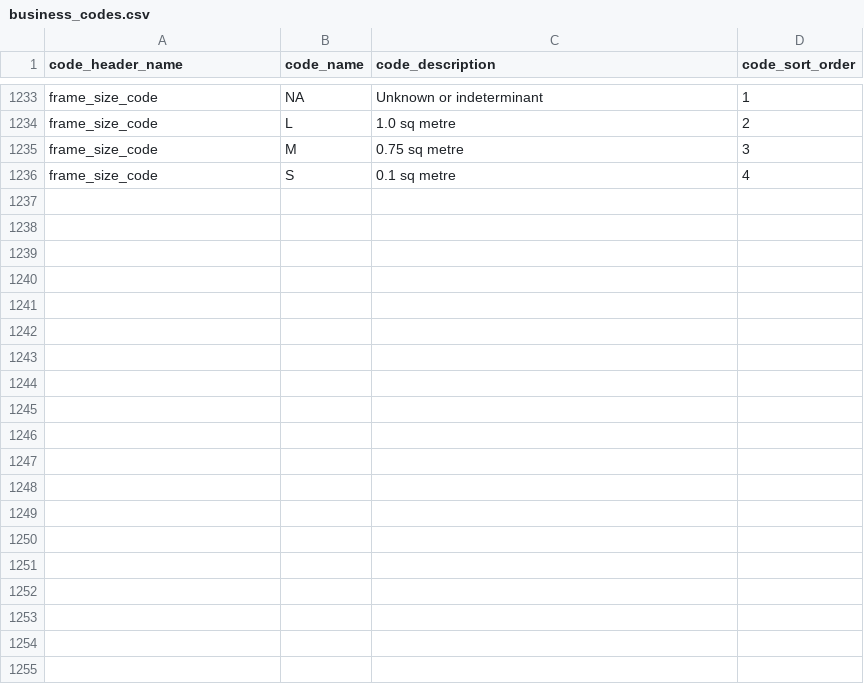
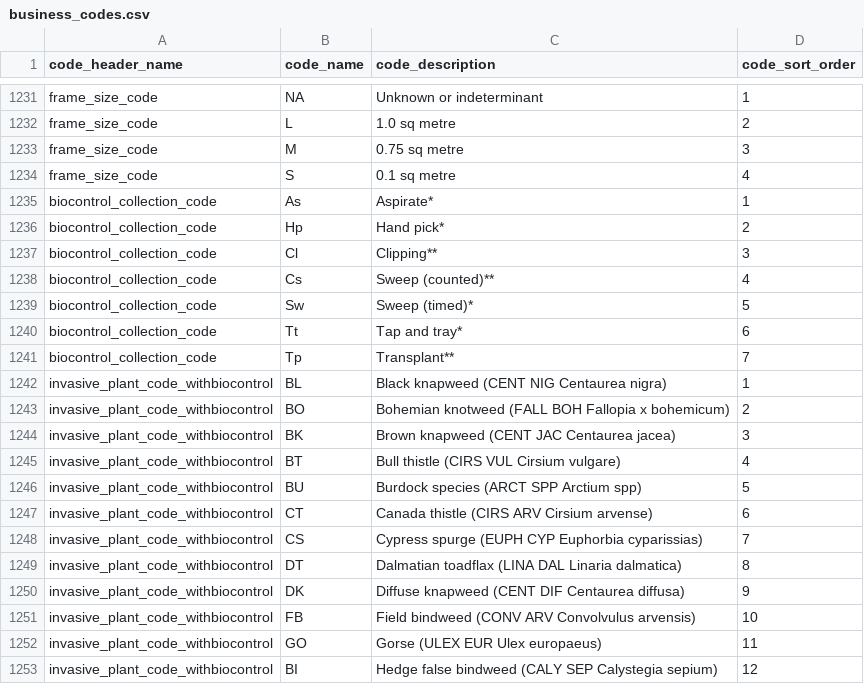
Before and after one commit to bcgov/invasivesbc, a CSV file: database/src/seeds/data/invasives/business_codes.csv, drawn as a sheet; only a part is shown, gaps mark what is left out; the diff covers the shown part only.

```diff
--- a/database/src/seeds/data/invasives/business_codes.csv
+++ b/database/src/seeds/data/invasives/business_codes.csv
@@ -1236 +1234,20 @@ frame_size_code,M,0.75 sq metre,3
 frame_size_code,S,0.1 sq metre,4
+biocontrol_collection_code,As,Aspirate*,1
+biocontrol_collection_code,Hp,Hand pick*,2
+biocontrol_collection_code,Cl,Clipping**,3
+biocontrol_collection_code,Cs,Sweep (counted)**,4
+biocontrol_collection_code,Sw,Sweep (timed)*,5
+biocontrol_collection_code,Tt,Tap and tray*,6
+biocontrol_collection_code,Tp,Transplant**,7
+invasive_plant_code_withbiocontrol,BL,Black knapweed (CENT NIG Centaurea nigra),1
+invasive_plant_code_withbiocontrol,BO,Bohemian knotweed (FALL BOH Fallopia x bohemicum),2
+invasive_plant_code_withbiocontrol,BK,Brown knapweed (CENT JAC Centaurea jacea),3
+invasive_plant_code_withbiocontrol,BT,Bull thistle (CIRS VUL Cirsium vulgare),4
+invasive_plant_code_withbiocontrol,BU,Burdock species (ARCT SPP Arctium spp),5
+invasive_plant_code_withbiocontrol,CT,Canada thistle (CIRS ARV Cirsium arvense),6
+invasive_plant_code_withbiocontrol,CS,Cypress spurge (EUPH CYP Euphorbia cyparissias),7
+invasive_plant_code_withbiocontrol,DT,Dalmatian toadflax (LINA DAL Linaria dalmatica),8
+invasive_plant_code_withbiocontrol,DK,Diffuse knapweed (CENT DIF Centaurea diffusa),9
+invasive_plant_code_withbiocontrol,FB,Field bindweed (CONV ARV Convolvulus arvensis),10
+invasive_plant_code_withbiocontrol,GO,Gorse (ULEX EUR Ulex europaeus),11
+invasive_plant_code_withbiocontrol,BI,Hedge false bindweed (CALY SEP Calystegia sepium),12
```
Also changed, not shown: 25 added rows and 2 removed rows elsewhere in this file, 11 other files.
